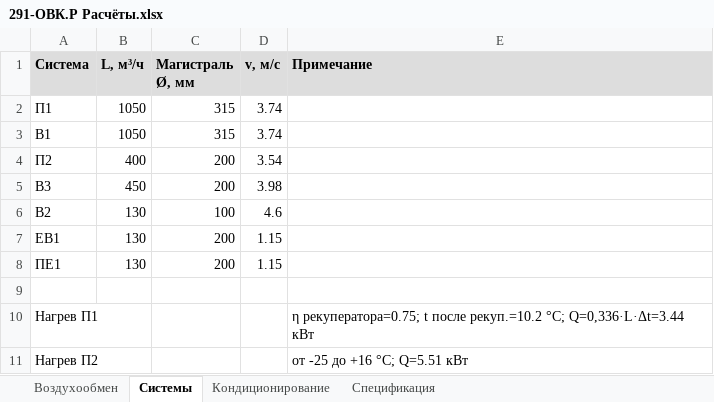
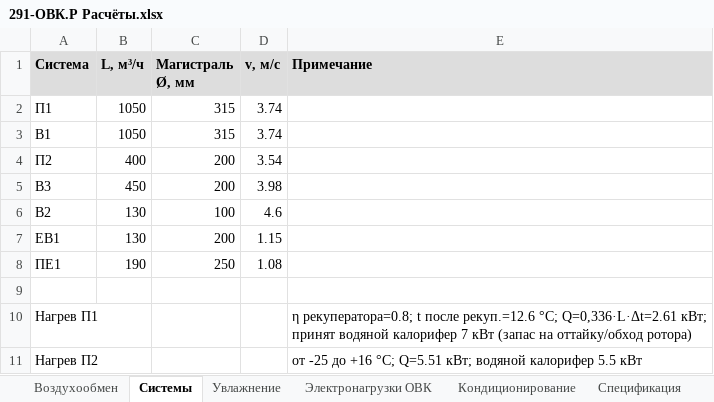
Before and after one commit to romanovandrey1979/romanov1979andi, an Excel workbook: ОВК/291-ОВК.Р Расчёты.xlsx, sheet Системы, drawn as a sheet; values as stored, in another font and other column widths than the file's, no borders; the diff names each change by its address in the sheet, - before the commit and + after, or states it on an @@ line.

```diff
--- a/ОВК/291-ОВК.Р Расчёты.xlsx (sheet Системы)
+++ b/ОВК/291-ОВК.Р Расчёты.xlsx (sheet Системы)
+sheet tab: Увлажнение
+sheet tab: Электронагрузки ОВК
-B8 (L, м³/ч): 130
+B8 (L, м³/ч): 190
-C8 (Магистраль Ø, мм): 200
+C8 (Магистраль Ø, мм): 250
-D8 (v, м/с): 1.15
+D8 (v, м/с): 1.08
-E10 (Примечание): η рекуператора=0.75; t после рекуп.=10.2 °C; Q=0,336·L·Δt=3.44 кВт
+E10 (Примечание): η рекуператора=0.8; t после рекуп.=12.6 °C; Q=0,336·L·Δt=2.61 кВт; принят водяной калорифер 7 кВт (запас на оттайку/обход ротора)
-E11 (Примечание): от -25 до +16 °C; Q=5.51 кВт
+E11 (Примечание): от -25 до +16 °C; Q=5.51 кВт; водяной калорифер 5.5 кВт
```
Also changed, not shown: sheet Спецификация, sheet Кондиционирование, sheet Воздухообмен, 8 other files.
